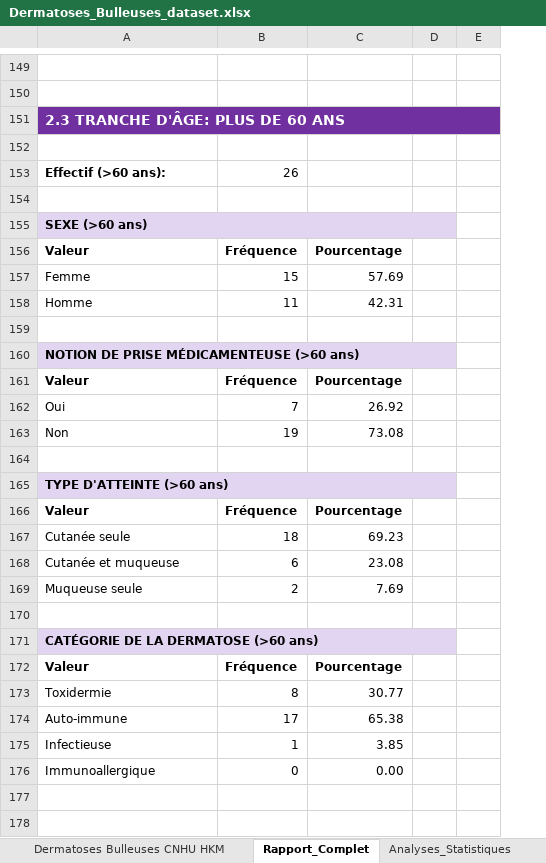
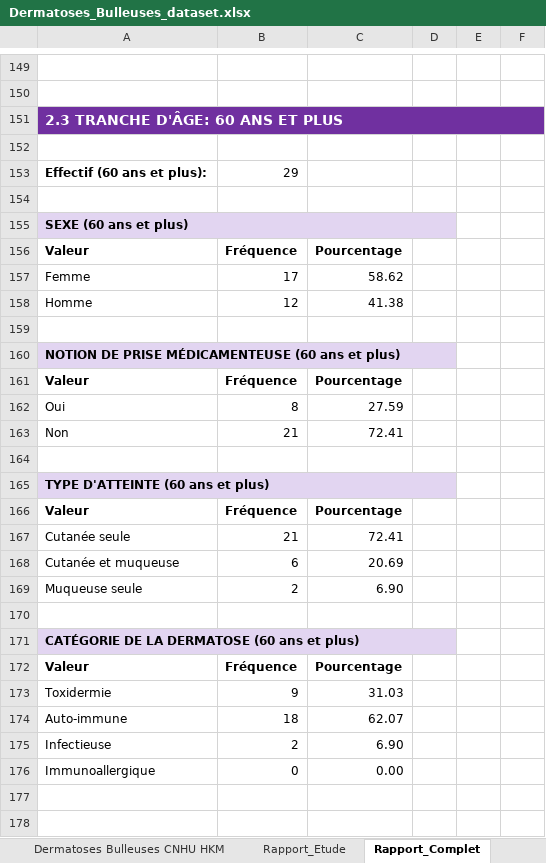
Before and after one commit to jicorporate/GFMP, an Excel workbook: Dermatoses_Bulleuses_dataset.xlsx, sheet Rapport_Complet, drawn as a sheet; only a part is shown, gaps mark what is left out; values as stored, in another font and other column widths than the file's, no borders; charts and pictures not drawn; removed rows and columns are numbered as before the commit, all else as after; the diff covers the shown part only; the diff names each change by its address in the sheet, - before the commit and + after, or states it on an @@ line.

Commit message:
git commit -m "Updated the Dermatoses_Bulleuses_dataset.xlsx file with new data entries and corrected existing data for accuracy."

```diff
--- a/Dermatoses_Bulleuses_dataset.xlsx (sheet Rapport_Complet)
+++ b/Dermatoses_Bulleuses_dataset.xlsx (sheet Rapport_Complet)
-sheet tab: Analyses_Statistiques
-column D, empty
+column D, empty
+column F, empty
-A151: 2.3 TRANCHE D'ÂGE: PLUS DE 60 ANS
+A151: 2.3 TRANCHE D'ÂGE: 60 ANS ET PLUS
-row 153: Effectif (>60 ans): | 26
+row 153: Effectif (60 ans et plus): | 29
-A155: SEXE (>60 ans)
+A155: SEXE (60 ans et plus)
-B157: 15
+B157: 17
-C157: 57.69
+C157: 58.62
-B158: 11
+B158: 12
-C158: 42.31
+C158: 41.38
-A160: NOTION DE PRISE MÉDICAMENTEUSE (>60 ans)
+A160: NOTION DE PRISE MÉDICAMENTEUSE (60 ans et plus)
-B162: 7
+B162: 8
-C162: 26.92
+C162: 27.59
-B163: 19
+B163: 21
-C163: 73.08
+C163: 72.41
-A165: TYPE D'ATTEINTE (>60 ans)
+A165: TYPE D'ATTEINTE (60 ans et plus)
-B167: 18
+B167: 21
-C167: 69.23
+C167: 72.41
-C168: 23.08
+C168: 20.69
-C169: 7.69
+C169: 6.90
-A171: CATÉGORIE DE LA DERMATOSE (>60 ans)
+A171: CATÉGORIE DE LA DERMATOSE (60 ans et plus)
-B173: 8
+B173: 9
-C173: 30.77
+C173: 31.03
-B174: 17
+B174: 18
-C174: 65.38
+C174: 62.07
-B175: 1
+B175: 2
-C175: 3.85
+C175: 6.90
```
Also changed, not shown: 324 added rows, 7 removed rows and 32 edited cells elsewhere in this sheet, sheet Rapport_Etude, other sheet tabs, formulas that keep their value, hidden cells, charts or pictures.
